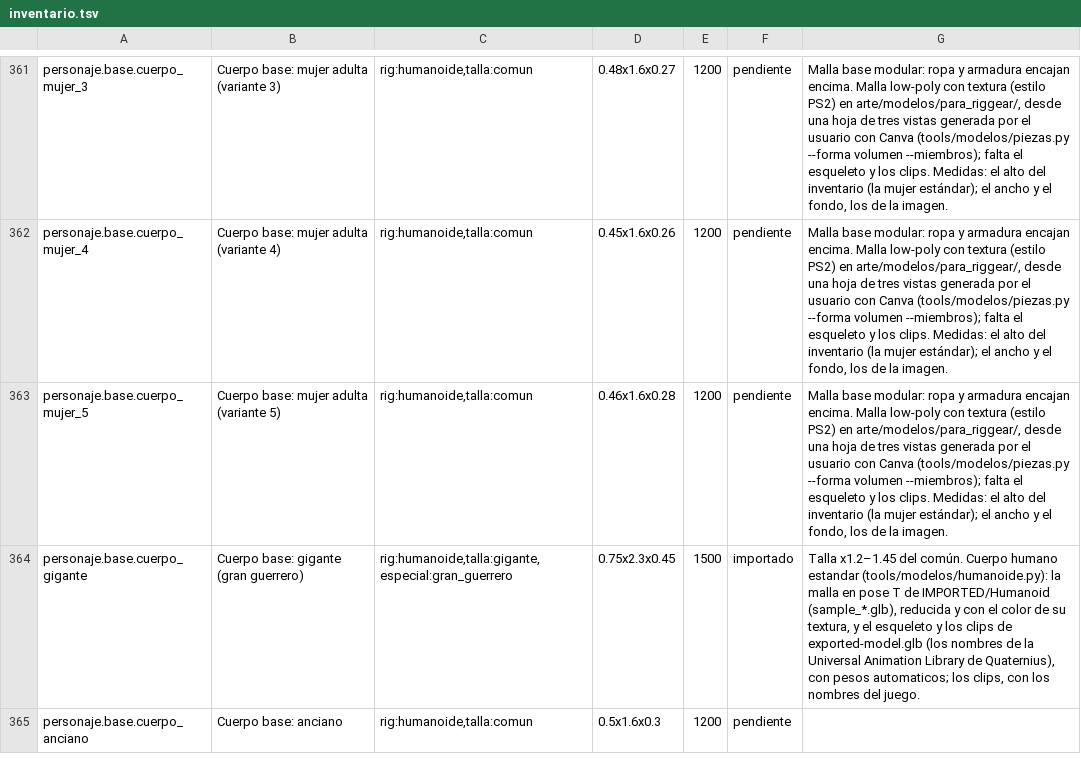
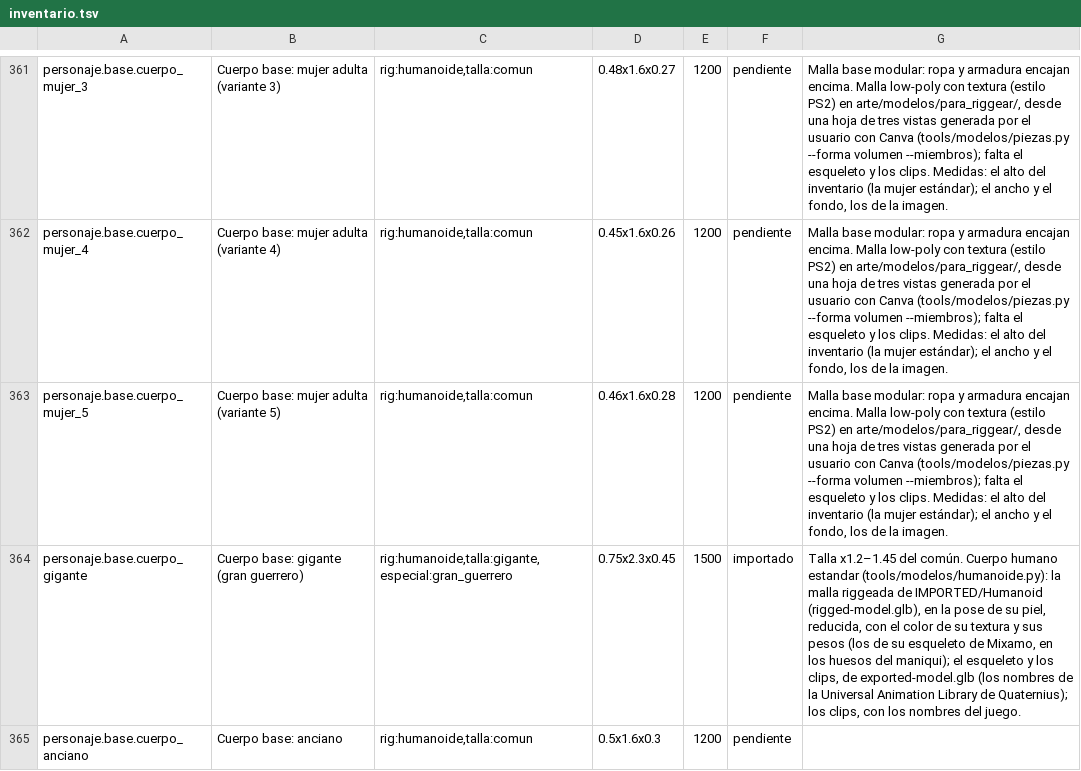
Before and after one commit to amaturanas-sys/Scavenger, a TSV file: assets/inventario.tsv, drawn as a sheet; only a part is shown, gaps mark what is left out; the diff covers the shown part only.

```diff
--- a/assets/inventario.tsv
+++ b/assets/inventario.tsv
@@ -363,3 +363,3 @@ personaje.base.cuerpo_mujer_4	Cuerpo base: mujer adulta (variante 4)	rig:humanoi
 personaje.base.cuerpo_mujer_5	Cuerpo base: mujer adulta (variante 5)	rig:humanoide,talla:comun	0.46x1.6x0.28	1200	pendiente	Malla base modular: ropa y armadura encajan encima. Malla low-poly con textura (estilo PS2) en arte/modelos/para_riggear/, desde una hoja de tres vistas generada por el usuario con Canva (tools/modelos/piezas.py --forma volumen --miembros); falta el esqueleto y los clips. Medidas: el alto del inventario (la mujer estándar); el ancho y el fondo, los de la imagen.
-personaje.base.cuerpo_gigante	Cuerpo base: gigante (gran guerrero)	rig:humanoide,talla:gigante,especial:gran_guerrero	0.75x2.3x0.45	1500	importado	Talla x1.2–1.45 del común. Cuerpo humano estandar (tools/modelos/humanoide.py): la malla en pose T de IMPORTED/Humanoid (sample_*.glb), reducida y con el color de su textura, y el esqueleto y los clips de exported-model.glb (los nombres de la Universal Animation Library de Quaternius), con pesos automaticos; los clips, con los nombres del juego.
+personaje.base.cuerpo_gigante	Cuerpo base: gigante (gran guerrero)	rig:humanoide,talla:gigante,especial:gran_guerrero	0.75x2.3x0.45	1500	importado	Talla x1.2–1.45 del común. Cuerpo humano estandar (tools/modelos/humanoide.py): la malla riggeada de IMPORTED/Humanoid (rigged-model.glb), en la pose de su piel, reducida, con el color de su textura y sus pesos (los de su esqueleto de Mixamo, en los huesos del maniqui); el esqueleto y los clips, de exported-model.glb (los nombres de la Universal Animation Library de Quaternius); los clips, con los nombres del juego.
 personaje.base.cuerpo_anciano	Cuerpo base: anciano	rig:humanoide,talla:comun	0.5x1.6x0.3	1200	pendiente	
```
Also changed, not shown: 2 edited cells elsewhere in this file, 10 other files.
